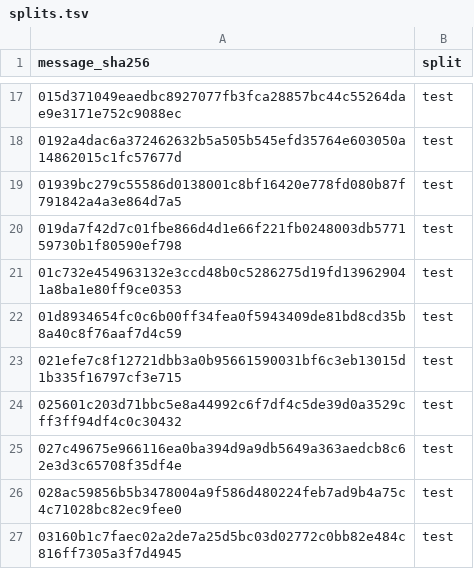
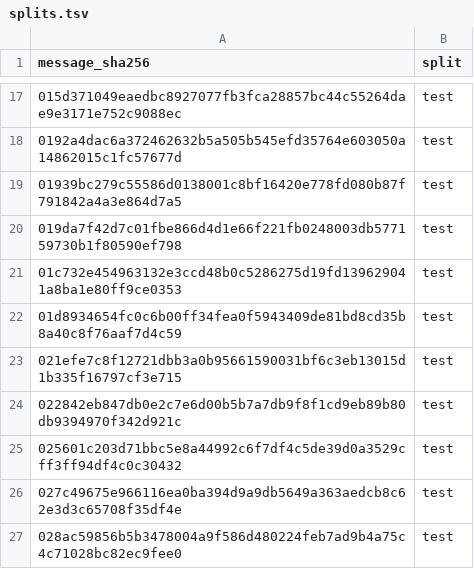
Before and after one commit to josearangos/PrediType, a TSV file: data/corpus/es-co-cs/splits.tsv, drawn as a sheet; only a part is shown, gaps mark what is left out; the shorter side is filled out with more unchanged rows; the diff covers the shown part only.

```diff
--- a/data/corpus/es-co-cs/splits.tsv
+++ b/data/corpus/es-co-cs/splits.tsv
@@ -23,2 +23,3 @@ message_sha256	split
 021efe7c8f12721dbb3a0b95661590031bf6c3eb13015d1b335f16797cf3e715	test
+022842eb847db0e2c7e6d00b5b7a7db9f8f1cd9eb89b80db9394970f342d921c	test
 025601c203d71bbc5e8a44992c6f7df4c5de39d0a3529cff3ff94df4c0c30432	test
```
Also changed, not shown: 52 added rows elsewhere in this file, data/corpus/es-co-cs/messages.tsv, 16 other files.
